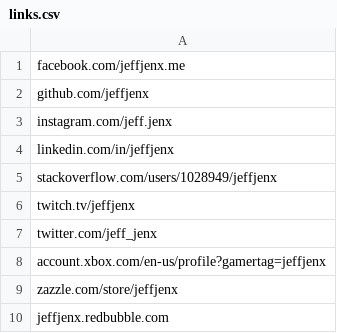
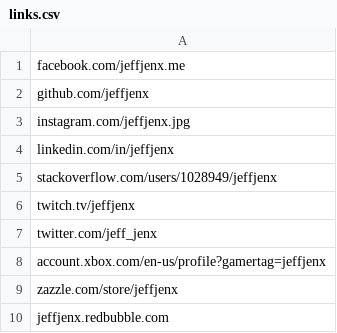
Before and after one commit to jeffjenx/jeffjenx.github.io, a CSV file: links.csv, drawn as a sheet.

Commit message:
Update links.csv
Changed Instagram profile username from "jeff.jenx" to "jeffjenx.jpg" to maintain consistency of the "jeffjenx" naming convention.

```diff
--- a/links.csv
+++ b/links.csv
@@ -2,3 +2,3 @@ facebook.com/jeffjenx.me
 github.com/jeffjenx
-instagram.com/jeff.jenx
+instagram.com/jeffjenx.jpg
 linkedin.com/in/jeffjenx
```
